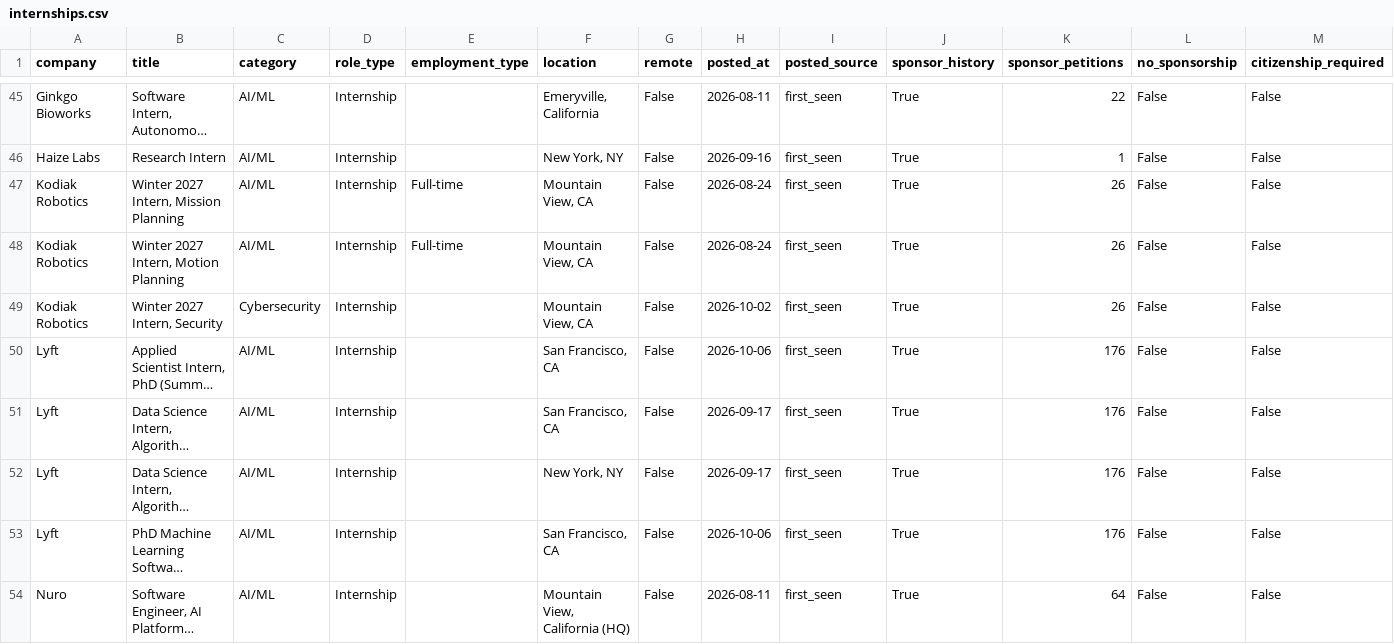
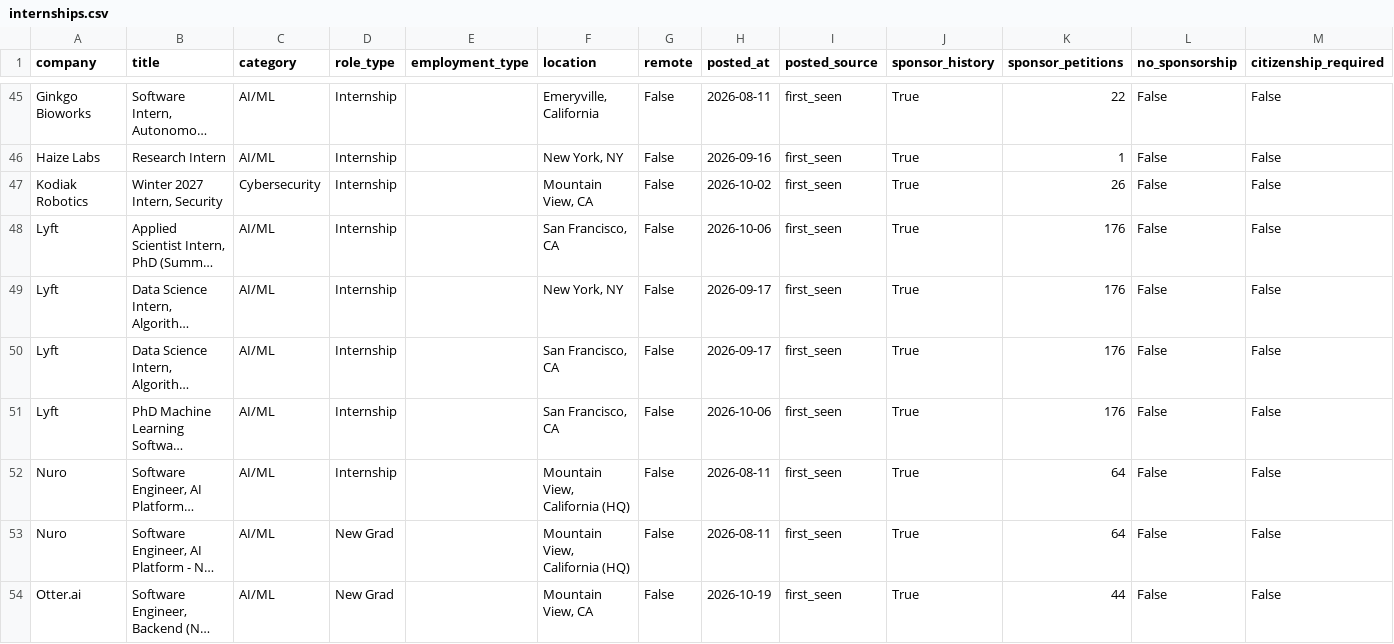
Before and after one commit to vamsiyanamadala/cyber-ai-internships, a CSV file: data/internships.csv, drawn as a sheet; only a part is shown, gaps mark what is left out; the shorter side is filled out with more unchanged rows; long unchanged cells end in …; removed rows and columns are numbered as before the commit, all else as after; rows hold the shown columns only; the diff names each change by its address in the sheet, - before the commit and + after, or states it on an @@ line.

```diff
--- a/data/internships.csv
+++ b/data/internships.csv
-row 47: Kodiak Robotics | Winter 2027 Intern, Mission Planning | AI/ML | Internship | Full-time | Mountain View, CA | False | 2026-08-24 | first_seen | True | 26 | False | False
-row 48: Kodiak Robotics | Winter 2027 Intern, Motion Planning | AI/ML | Internship | Full-time | Mountain View, CA | False | 2026-08-24 | first_seen | True | 26 | False | False
@@ row 52 moved to row 49: Lyft @@
```
Also changed, not shown: 5 other files.
